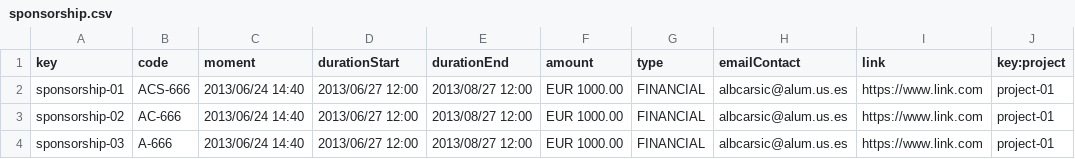
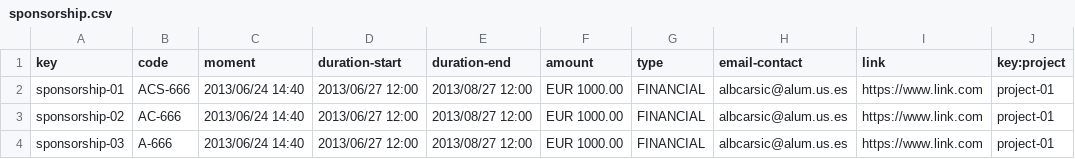
Before and after one commit to Danielruizlopezcc/Acme-SF-D04, a CSV file: src/main/webapp/WEB-INF/resources/sample-data/sponsorship.csv, drawn as a sheet; only a part is shown.

Commit message:
Sample data grupal hecho

```diff
--- a/src/main/webapp/WEB-INF/resources/sample-data/sponsorship.csv
+++ b/src/main/webapp/WEB-INF/resources/sample-data/sponsorship.csv
@@ -1,2 +1,2 @@
-key,code,moment,durationStart,durationEnd,amount,type,emailContact,link,key:project
+key,code,moment,duration-start,duration-end,amount,type,email-contact,link,key:project
 sponsorship-01,ACS-666,2013/06/24 14:40,2013/06/27 12:00,2013/08/27 12:00,EUR 1000.00,FINANCIAL,albcarsic@alum.us.es,https://www.link.com,project-01
```
Also changed, not shown: src/main/webapp/WEB-INF/resources/sample-data/invoice.csv, 3 other files.
